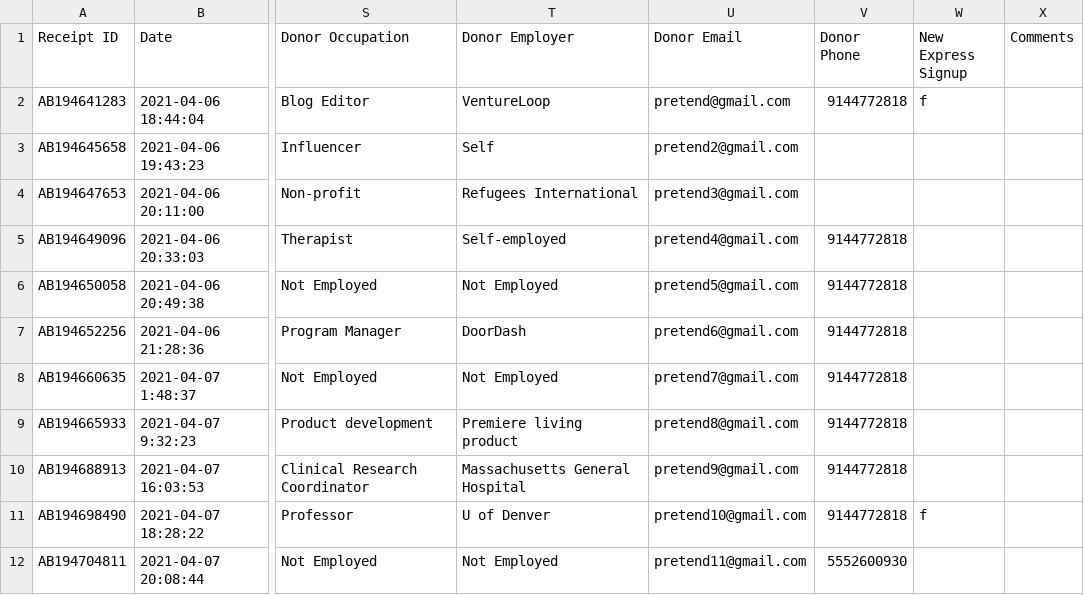
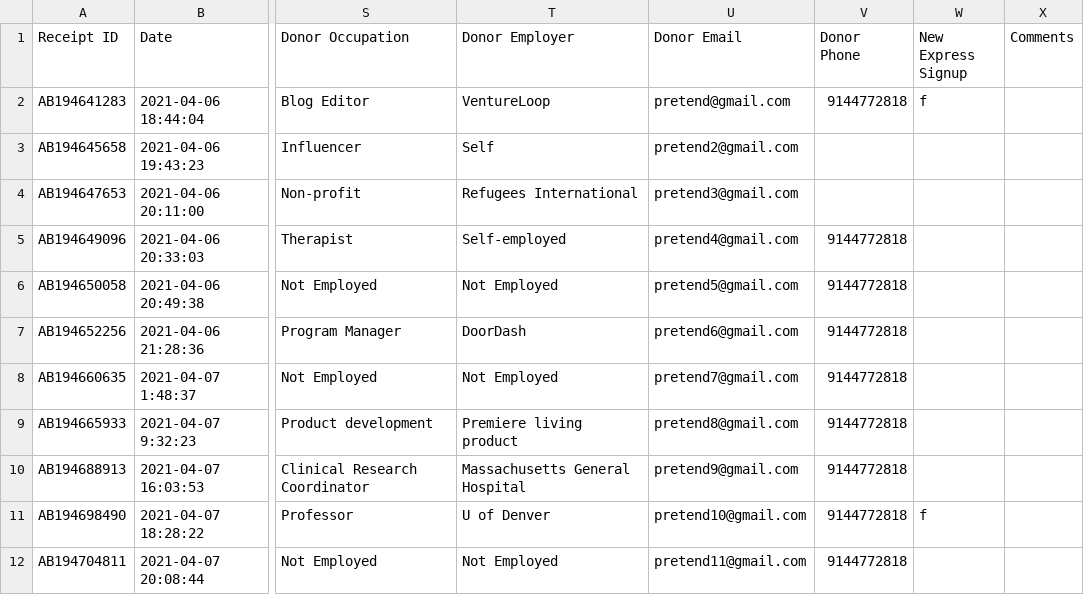
Before and after one commit to JamesWangDev/Raise-Next.js-, a CSV file: __e2e__/mocks/ab-sample.csv, drawn as a sheet; only a part is shown, gaps mark what is left out; the diff names each change by its address in the sheet, - before the commit and + after, or states it on an @@ line.

Commit message:
fix dummy call numbers

```diff
--- a/__e2e__/mocks/ab-sample.csv
+++ b/__e2e__/mocks/ab-sample.csv
-V12 (Donor Phone): 5552600930
+V12 (Donor Phone): 9144772818
```
